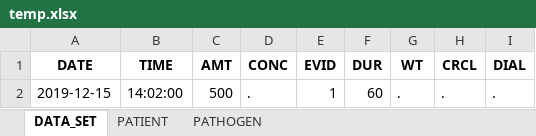
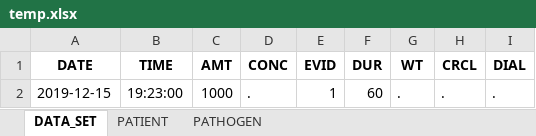
Before and after one commit to OlWaWue/VancoSim, an Excel workbook: temp.xlsx, sheet DATA_SET, drawn as a sheet; values as stored, in another font and other column widths than the file's, no borders; the diff names each change by its address in the sheet, - before the commit and + after, or states it on an @@ line.

```diff
--- a/temp.xlsx (sheet DATA_SET)
+++ b/temp.xlsx (sheet DATA_SET)
-B2 (TIME): 14:02:00
+B2 (TIME): 19:23:00
-C2 (AMT): 500
+C2 (AMT): 1000
```
Also changed, not shown: 5 other files.
